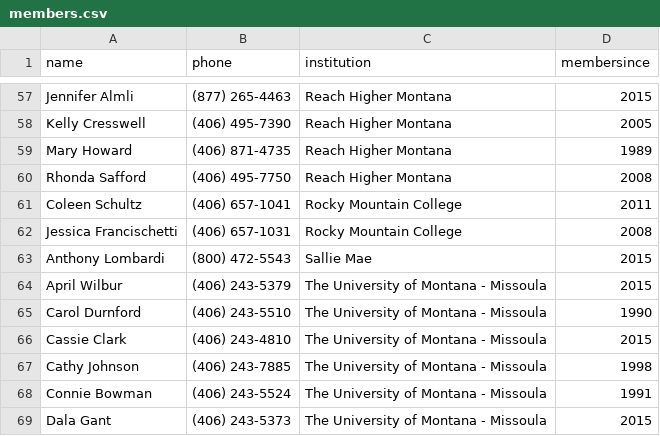
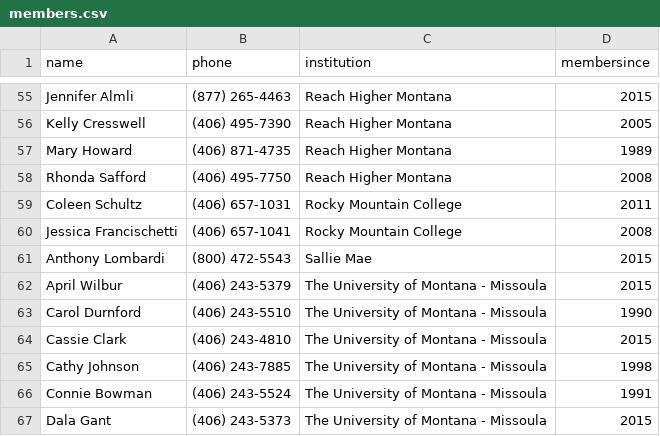
Before and after one commit to mhellwinkel/www.masfaaonline.org, a CSV file: _data/members.csv, drawn as a sheet; only a part is shown, gaps mark what is left out; the diff covers the shown part only.

```diff
--- a/_data/members.csv
+++ b/_data/members.csv
@@ -60,4 +58,4 @@ Mary Howard,(406) 871-4735,Reach Higher Montana,1989
 Rhonda Safford,(406) 495-7750,Reach Higher Montana,2008
-Coleen Schultz,(406) 657-1041,Rocky Mountain College,2011
-Jessica Francischetti,(406) 657-1031,Rocky Mountain College,2008
+Coleen Schultz,(406) 657-1031,Rocky Mountain College,2011
+Jessica Francischetti,(406) 657-1041,Rocky Mountain College,2008
 Anthony Lombardi,(800) 472-5543,Sallie Mae,2015
```
Also changed, not shown: 1 added row, 3 removed rows and 9 edited cells elsewhere in this file.
